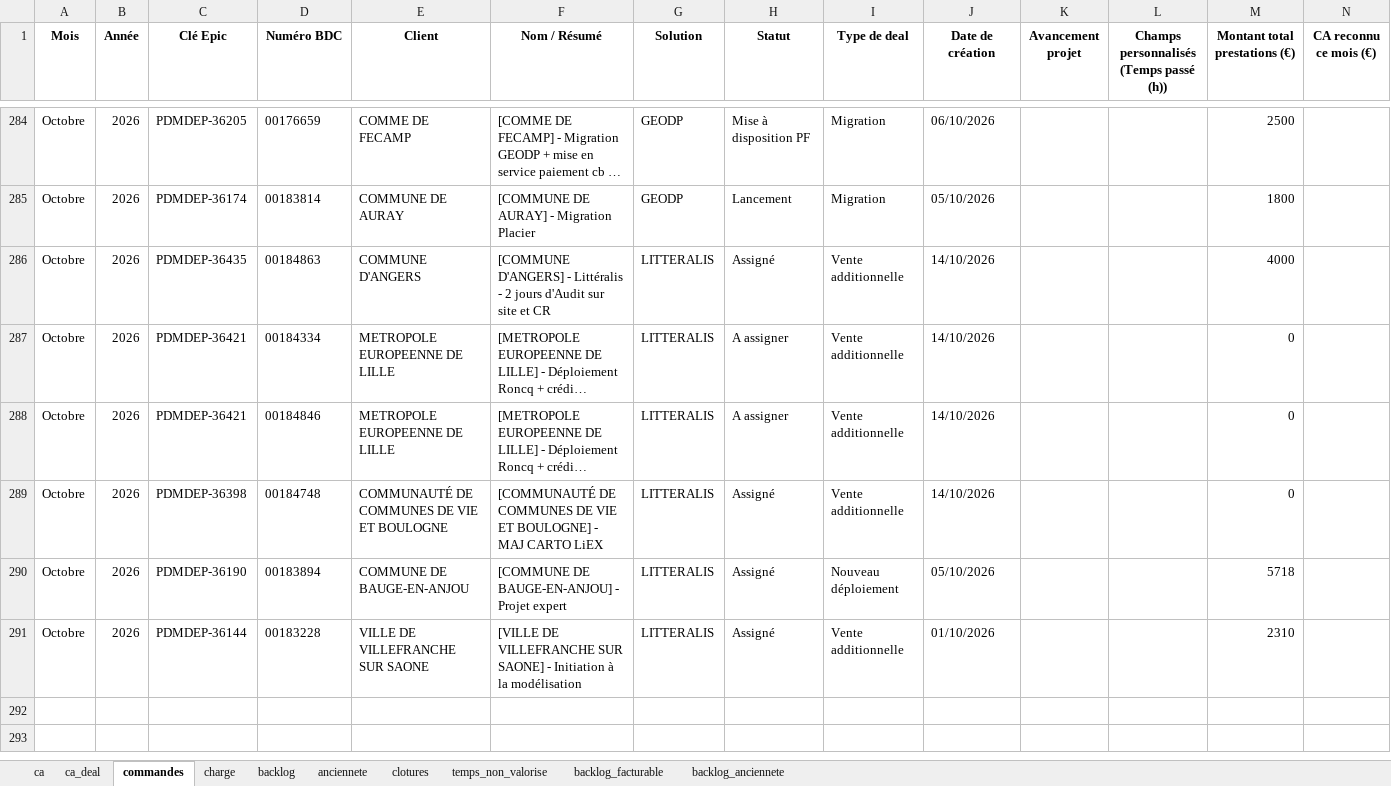
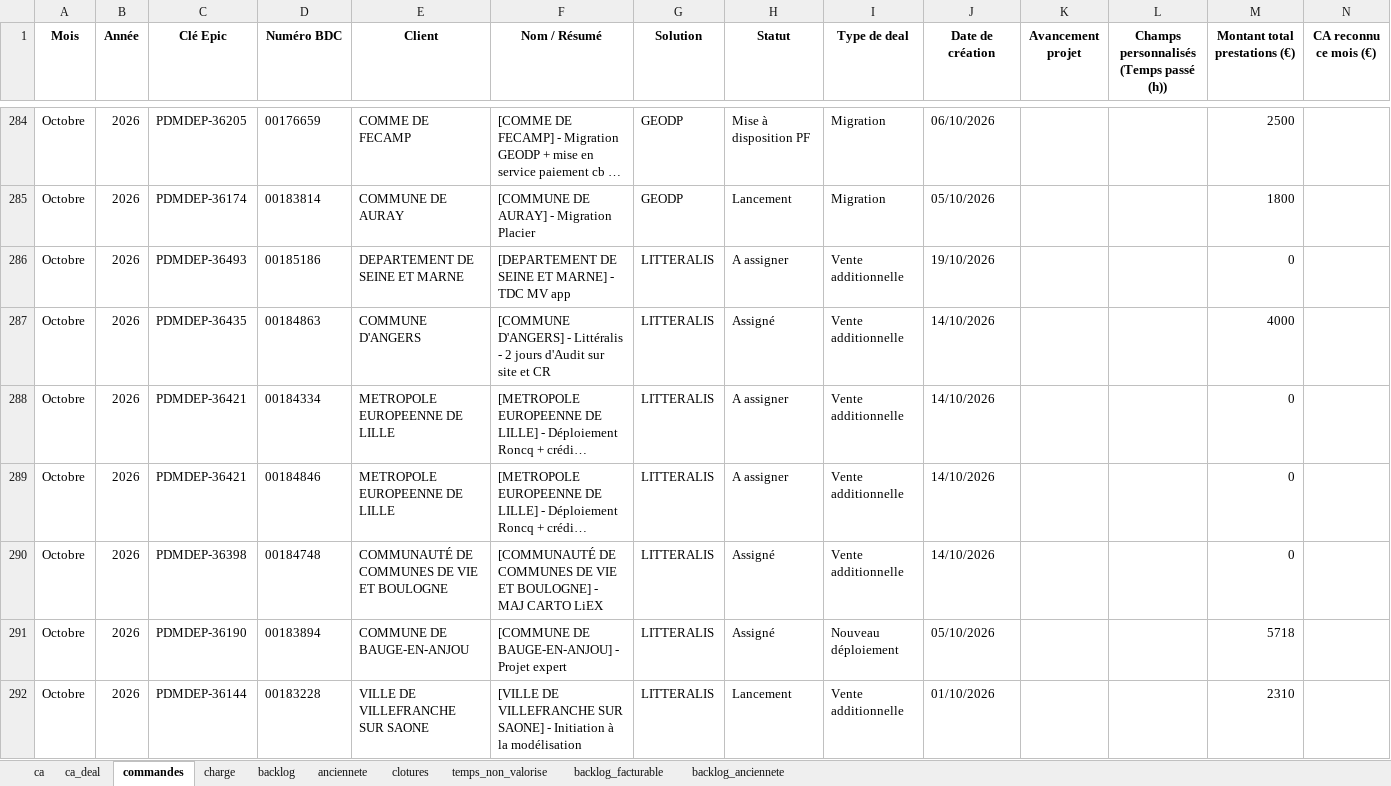
Before and after one commit to MathildePanierDelivery/jira-export, an Excel workbook: _historique.xlsx, sheet commandes, drawn as a sheet; only a part is shown, gaps mark what is left out; long unchanged cells end in …; values as stored, in another font and other column widths than the file's, no borders; addresses are those after the commit; the diff names each change by its address in the sheet, - before the commit and + after, or states it on an @@ line.

```diff
--- a/_historique.xlsx (sheet commandes)
+++ b/_historique.xlsx (sheet commandes)
+row 286: Octobre | 2026 | PDMDEP-36493 | 00185186 | DEPARTEMENT DE SEINE ET MARNE | [DEPARTEMENT DE SEINE ET MARNE] - TDC MV app | LITTERALIS | A assigner | Vente additionnelle | 19/10/2026 |  |  | 0
-H292 (Statut): Assigné
+H292 (Statut): Lancement
```
Also changed, not shown: sheet anciennete, sheet backlog_facturable, sheet temps_non_valorise, sheet backlog, sheet ca_deal, sheet backlog_anciennete, 2 more sheets, jira_export_2026-10-19.xlsx, 6 other files.
